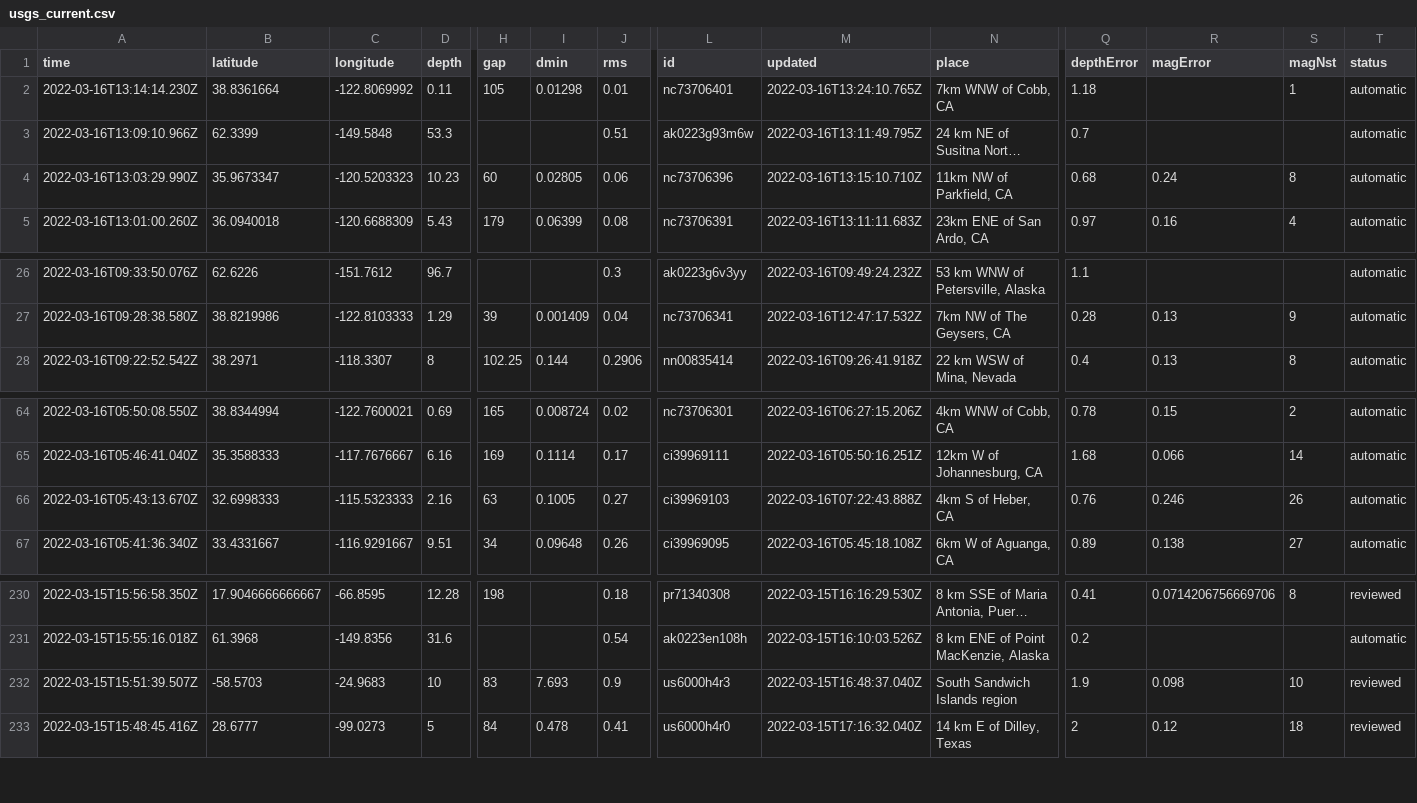
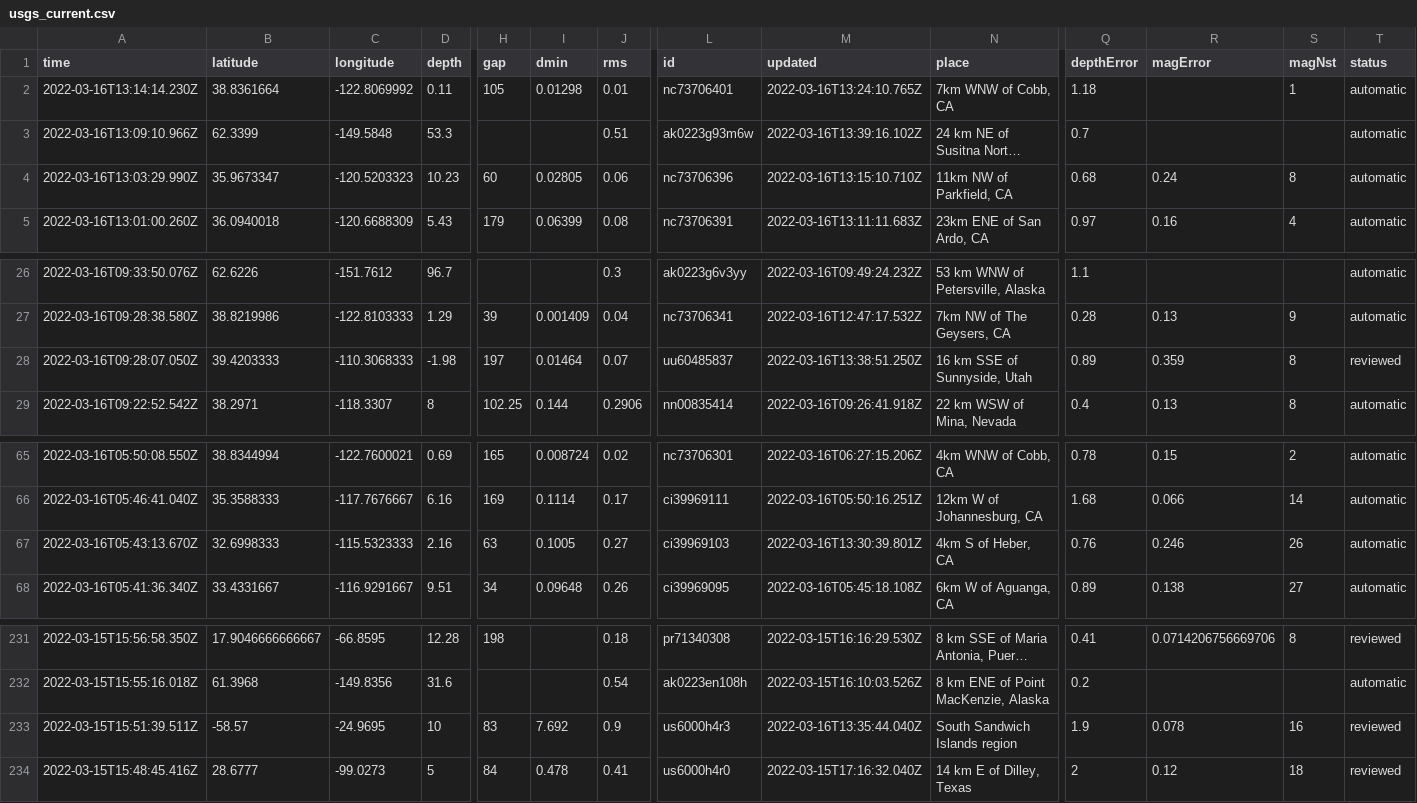
Before and after one commit to profrobwells/nicar22-github-actions, a CSV file: usgs_current.csv, drawn as a sheet; only a part is shown, gaps mark what is left out; long unchanged cells end in …; addresses are those after the commit; rows hold the shown columns only; the diff names each change by its address in the sheet, - before the commit and + after, or states it on an @@ line.

```diff
--- a/usgs_current.csv
+++ b/usgs_current.csv
-M3 (updated): 2022-03-16T13:11:49.795Z
+M3 (updated): 2022-03-16T13:39:16.102Z
+row 28: 2022-03-16T09:28:07.050Z | 39.4203333 | -110.3068333 | -1.98 | 197 | 0.01464 | 0.07 | uu60485837 | 2022-03-16T13:38:51.250Z | 16 km SSE of Sunnyside, Utah | 0.89 | 0.359 | 8 | reviewed
-M67 (updated): 2022-03-16T07:22:43.888Z
+M67 (updated): 2022-03-16T13:30:39.801Z
-A233 (time): 2022-03-15T15:51:39.507Z
+A233 (time): 2022-03-15T15:51:39.511Z
-B233 (latitude): -58.5703
+B233 (latitude): -58.57
-C233 (longitude): -24.9683
+C233 (longitude): -24.9695
-I233 (dmin): 7.693
+I233 (dmin): 7.692
-M233 (updated): 2022-03-15T16:48:37.040Z
+M233 (updated): 2022-03-16T13:35:44.040Z
-R233 (magError): 0.098
+R233 (magError): 0.078
-S233 (magNst): 10
+S233 (magNst): 16
```
Also changed, not shown: usgs_main.csv.
